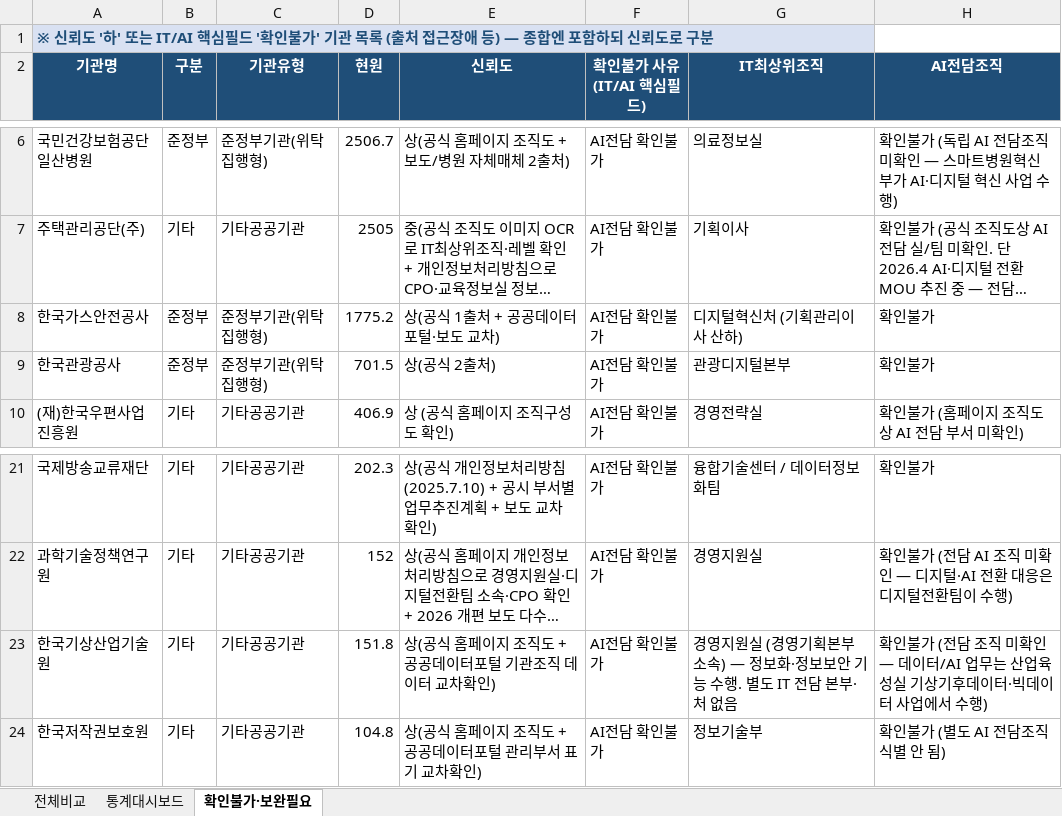
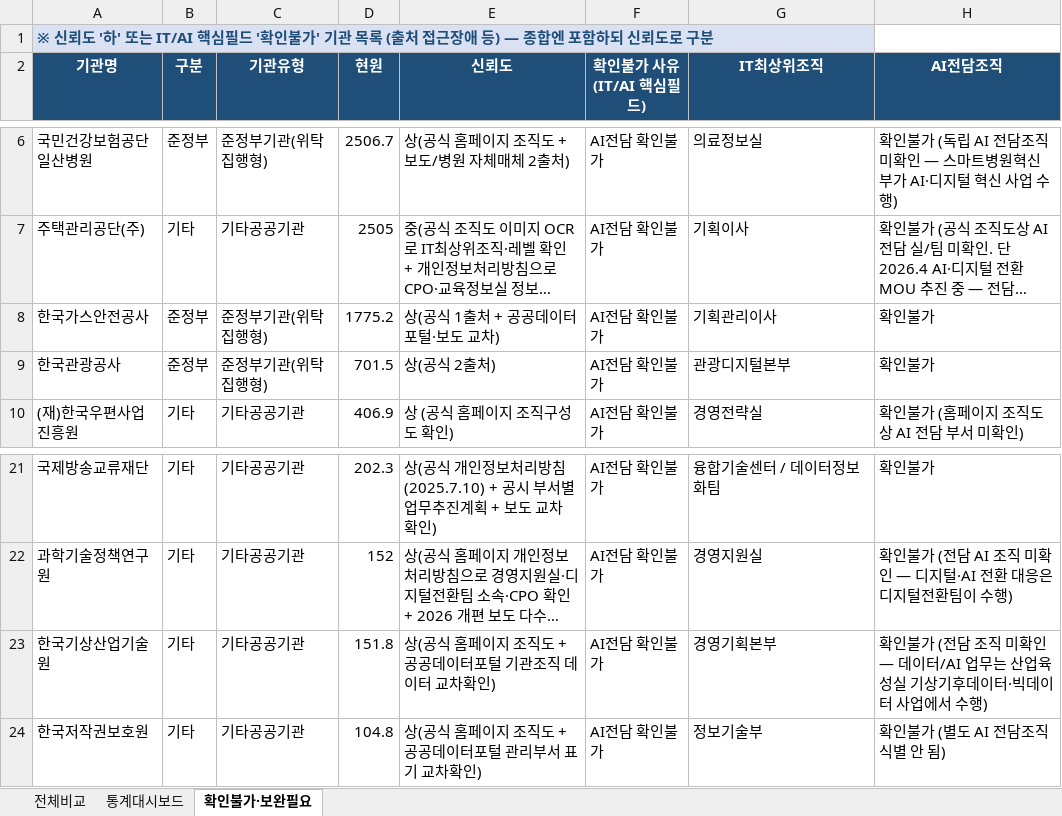
Before and after one commit to lovelyquality/korea-public-it-org-2026, an Excel workbook: IT조직_비교표_공공기관274.xlsx, sheet 확인불가·보완필요, drawn as a sheet; only a part is shown, gaps mark what is left out; long unchanged cells end in …; values as stored, in another font and other column widths than the file's, no borders; the diff names each change by its address in the sheet, - before the commit and + after, or states it on an @@ line.

```diff
--- a/IT조직_비교표_공공기관274.xlsx (sheet 확인불가·보완필요)
+++ b/IT조직_비교표_공공기관274.xlsx (sheet 확인불가·보완필요)
-G8 (IT최상위조직): 디지털혁신처 (기획관리이사 산하)
+G8 (IT최상위조직): 기획관리이사
-G23 (IT최상위조직): 경영지원실 (경영기획본부 소속) — 정보화·정보보안 기능 수행. 별도 IT 전담 본부·처 없음
+G23 (IT최상위조직): 경영기획본부
```
Also changed, not shown: sheet 전체비교, sheet 통계대시보드, 2 other files.
